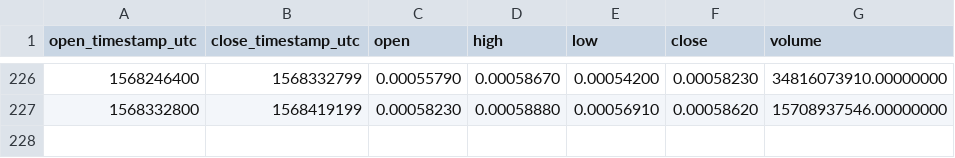
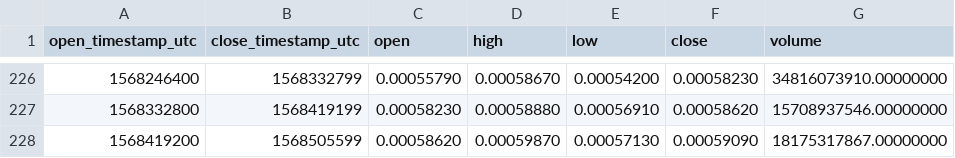
Before and after one commit to cryptobigbro/binance-BTTUSDT, a CSV file: binance-BTTUSDT-1d.csv, drawn as a sheet; only a part is shown, gaps mark what is left out.

```diff
--- a/binance-BTTUSDT-1d.csv
+++ b/binance-BTTUSDT-1d.csv
@@ -227 +227,2 @@ open_timestamp_utc,close_timestamp_utc,open,high,low,close,volume
 1568332800,1568419199,0.00058230,0.00058880,0.00056910,0.00058620,15708937546.00000000
+1568419200,1568505599,0.00058620,0.00059870,0.00057130,0.00059090,18175317867.00000000
```
Also changed, not shown: binance-BTTUSDT-1h.csv.
